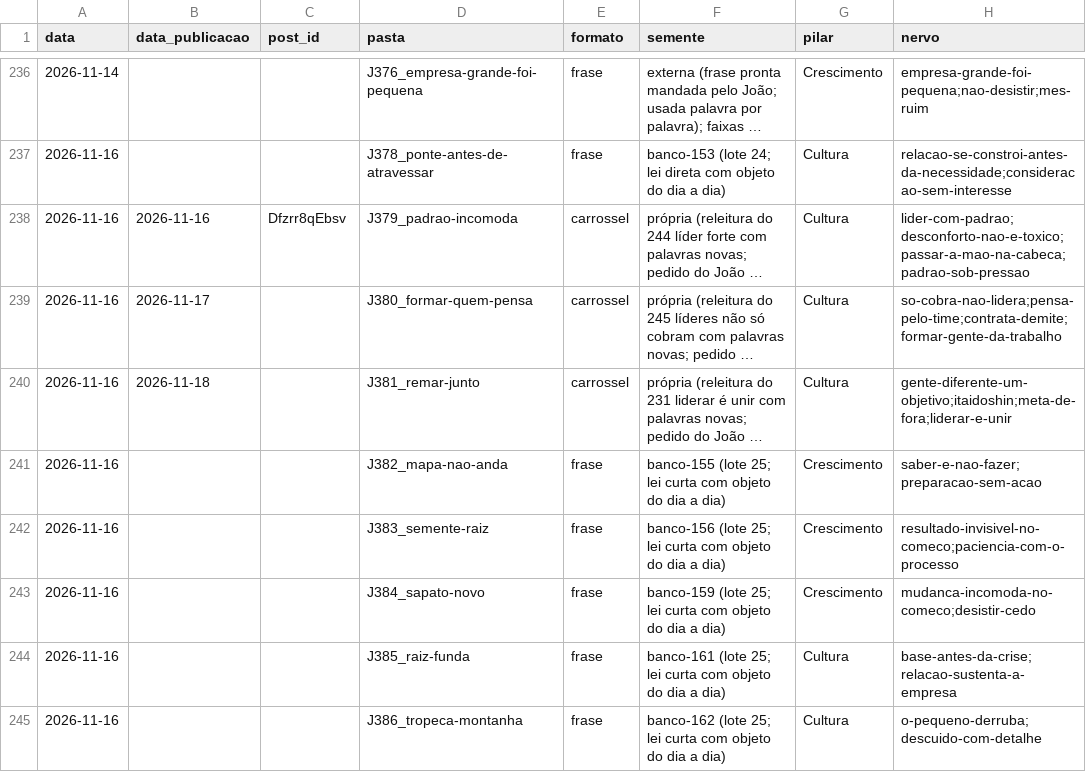
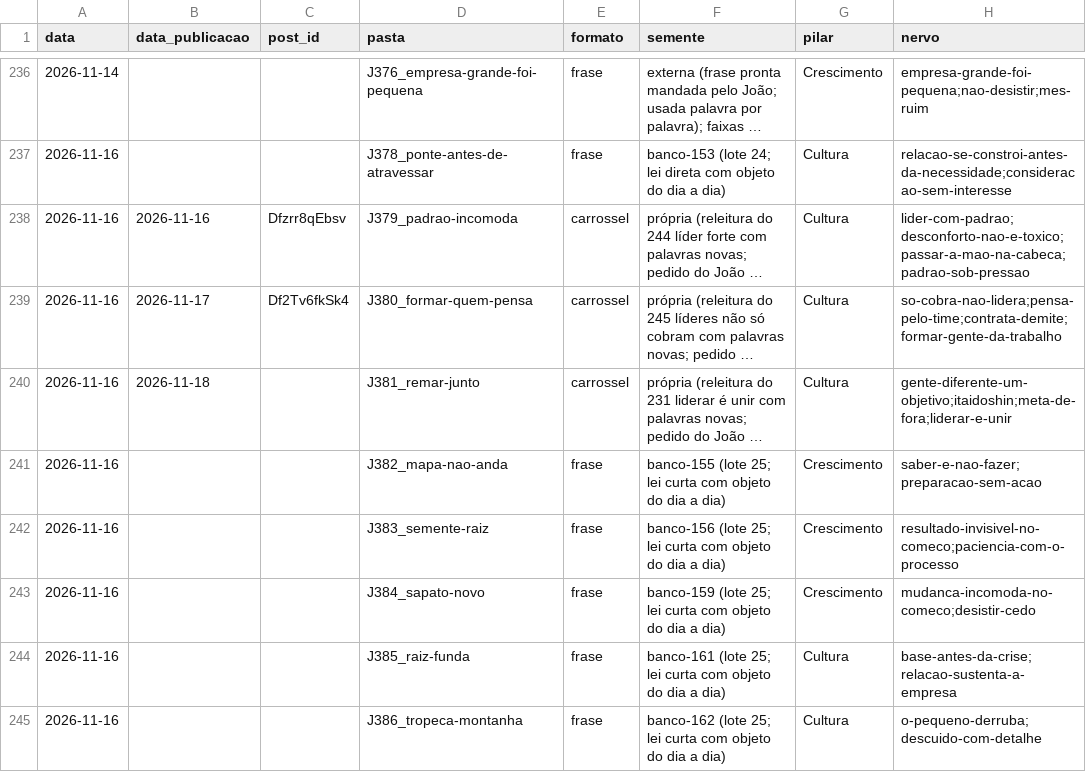
Before and after one commit to treinamentos-tatsuo/conteudo-helio-joao, a CSV file: conteudo/analise/registro-posts.csv, drawn as a sheet; only a part is shown, gaps mark what is left out; long unchanged cells end in …; the diff names each change by its address in the sheet, - before the commit and + after, or states it on an @@ line.

```diff
--- a/conteudo/analise/registro-posts.csv
+++ b/conteudo/analise/registro-posts.csv
-C239 (post_id): (empty)
+C239 (post_id): Df2Tv6fkSk4
```
Also changed, not shown: 2 other files.
